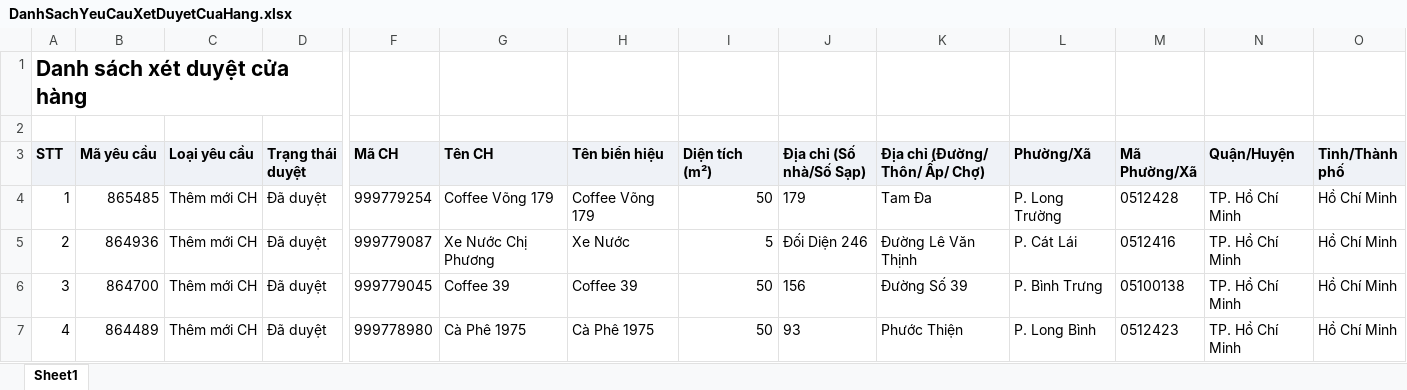
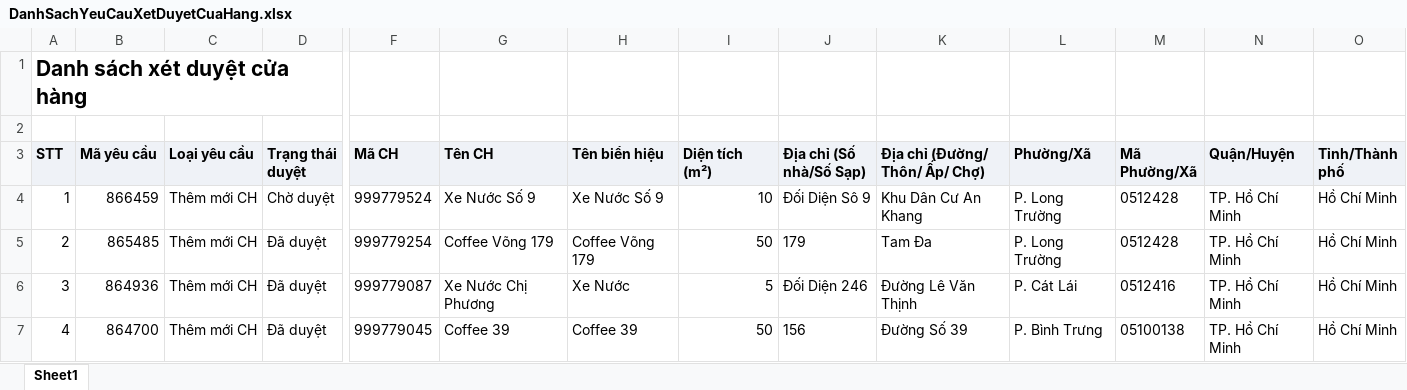
Before and after one commit to Tantt2026/Vyntt_Dashboard, an Excel workbook: data/Thang11/DanhSachYeuCauXetDuyetCuaHang.xlsx, sheet Sheet1, drawn as a sheet; only a part is shown, gaps mark what is left out; the shorter side is filled out with more unchanged rows; values as stored, in another font and other column widths than the file's, no borders; addresses are those after the commit; rows hold the shown columns only; the diff names each change by its address in the sheet, - before the commit and + after, or states it on an @@ line.

```diff
--- a/data/Thang11/DanhSachYeuCauXetDuyetCuaHang.xlsx (sheet Sheet1)
+++ b/data/Thang11/DanhSachYeuCauXetDuyetCuaHang.xlsx (sheet Sheet1)
+row 4: 1 | 866459 | Thêm mới CH | Chờ duyệt | 999779524 | Xe Nước Số 9 | Xe Nước Số 9 | 10 | Đối Diện Sô 9 | Khu Dân Cư An Khang | P. Long Trường | 0512428 | TP. Hồ Chí Minh | Hồ Chí Minh
@@ column A (STT) renumbered from row 5 down @@
```
Also changed, not shown: data/Thang11/DANH_SACH_KET_QUA_CUA_HANG_THAM_GIA_CHUONG_TRINH.xlsx, data/Thang11/DanhSachChiTietDonHang (1).xlsx, 3 other files.
